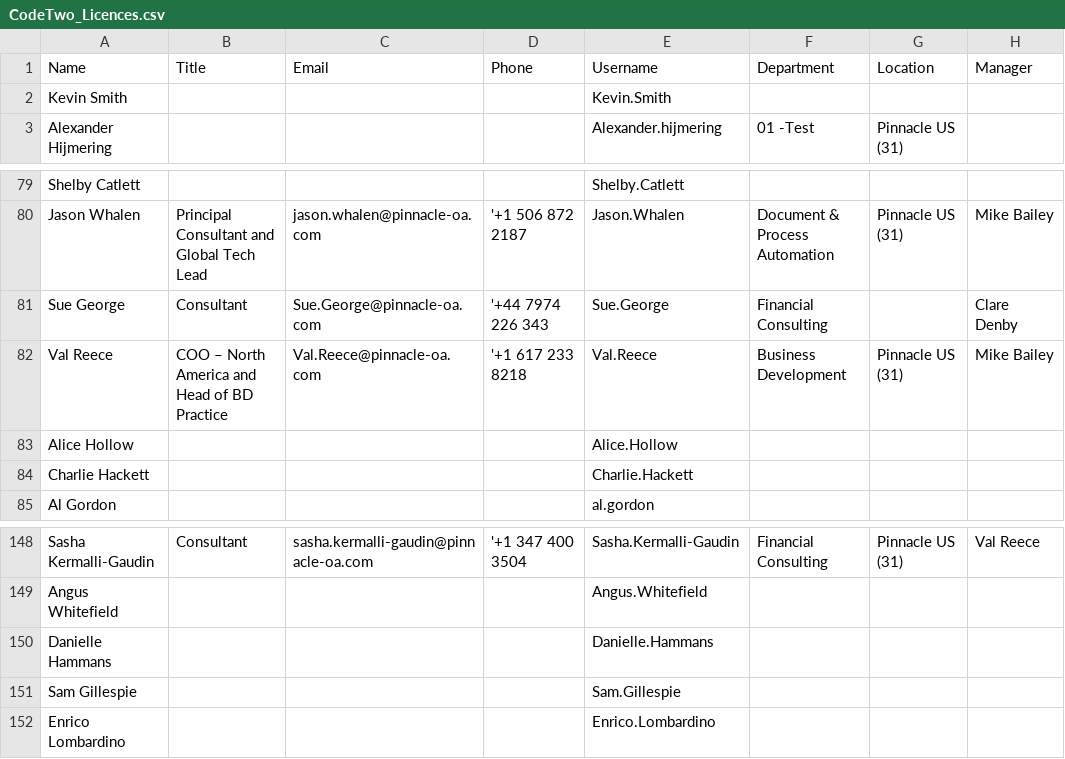
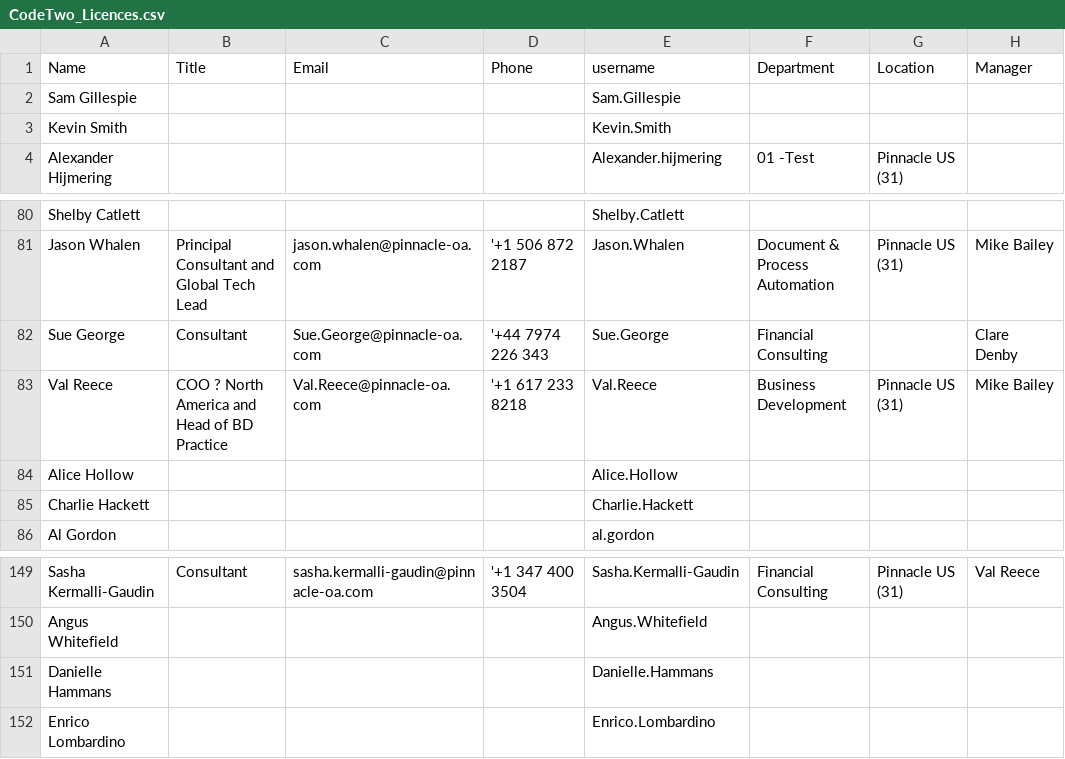
Before and after one commit to CosmaP/Misc-Junk, a CSV file: SnipeIT/CodeTwo_Licences.csv, drawn as a sheet; only a part is shown, gaps mark what is left out; addresses are those after the commit; the diff names each change by its address in the sheet, - before the commit and + after, or states it on an @@ line.

```diff
--- a/SnipeIT/CodeTwo_Licences.csv
+++ b/SnipeIT/CodeTwo_Licences.csv
-E1: Username
+E1: username
@@ row 151 moved to row 2: Sam Gillespie @@
-B83 (Title): COO – North America and Head of BD Practice
+B83 (Title): COO ? North America and Head of BD Practice
```
Also changed, not shown: SnipeIT/All_Users.csv, 9 other files.
